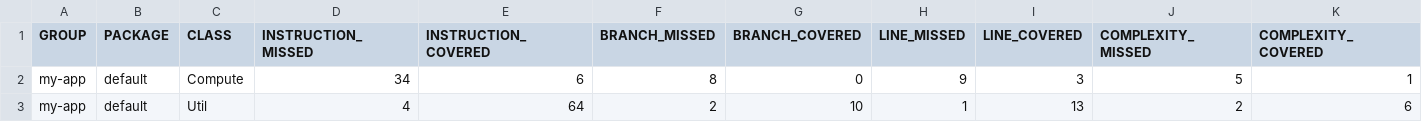
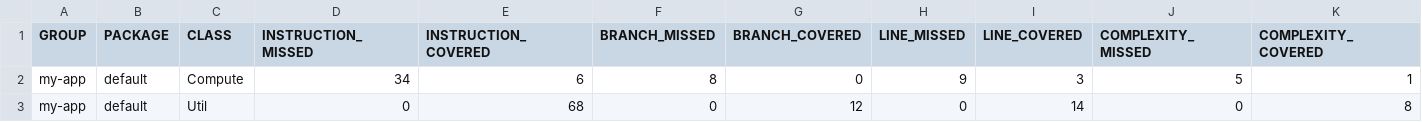
Before and after one commit to oscaliskan/Hw2, a CSV file: target/site/jacoco/jacoco.csv, drawn as a sheet; only a part is shown; the diff names each change by its address in the sheet, - before the commit and + after, or states it on an @@ line.

```diff
--- a/target/site/jacoco/jacoco.csv
+++ b/target/site/jacoco/jacoco.csv
-D3 (INSTRUCTION_MISSED): 4
+D3 (INSTRUCTION_MISSED): 0
-E3 (INSTRUCTION_COVERED): 64
+E3 (INSTRUCTION_COVERED): 68
-F3 (BRANCH_MISSED): 2
+F3 (BRANCH_MISSED): 0
-G3 (BRANCH_COVERED): 10
+G3 (BRANCH_COVERED): 12
-H3 (LINE_MISSED): 1
+H3 (LINE_MISSED): 0
-I3 (LINE_COVERED): 13
+I3 (LINE_COVERED): 14
-J3 (COMPLEXITY_MISSED): 2
+J3 (COMPLEXITY_MISSED): 0
-K3 (COMPLEXITY_COVERED): 6
+K3 (COMPLEXITY_COVERED): 8
```
Also changed, not shown: 16 other files.
